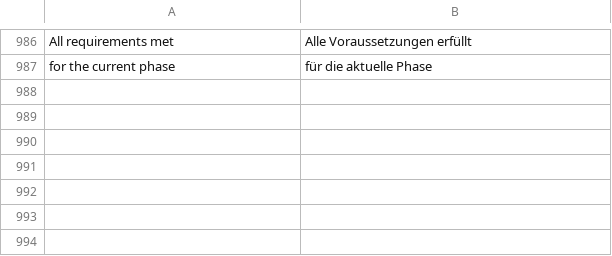
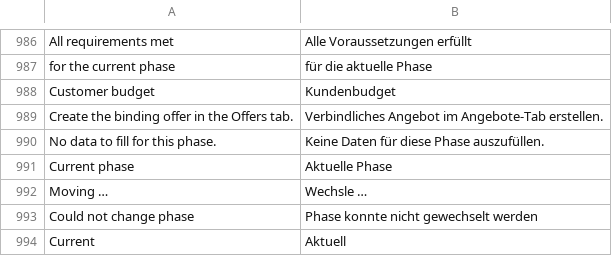
Before and after one commit to dpb97/crm, a CSV file: lcs_integrations/lcs_integrations/translations/de.csv, drawn as a sheet; only a part is shown, gaps mark what is left out.

Commit message:
feat(project): clicking a BPF phase opens an inspector to enter the phase data
Instead of jumping the phase directly, clicking a step in the project stepper
now opens the docked inspector (ProjectPhaseInspector) for that phase: it shows
the phase status and the editable requirement (questionaire upload @Qualified,
budget +/- unknown @Budget, richtpreis +/- not-possible @Richtpreis, offer
amount @Offer), saved inline via set_value, plus a gate-checked move

```diff
--- a/lcs_integrations/lcs_integrations/translations/de.csv
+++ b/lcs_integrations/lcs_integrations/translations/de.csv
@@ -987 +987,8 @@ All requirements met,Alle Voraussetzungen erfüllt
 for the current phase,für die aktuelle Phase
+Customer budget,Kundenbudget
+Create the binding offer in the Offers tab.,Verbindliches Angebot im Angebote-Tab erstellen.
+No data to fill for this phase.,Keine Daten für diese Phase auszufüllen.
+Current phase,Aktuelle Phase
+Moving …,Wechsle …
+Could not change phase,Phase konnte nicht gewechselt werden
+Current,Aktuell
```
Also changed, not shown: 3 other files.
